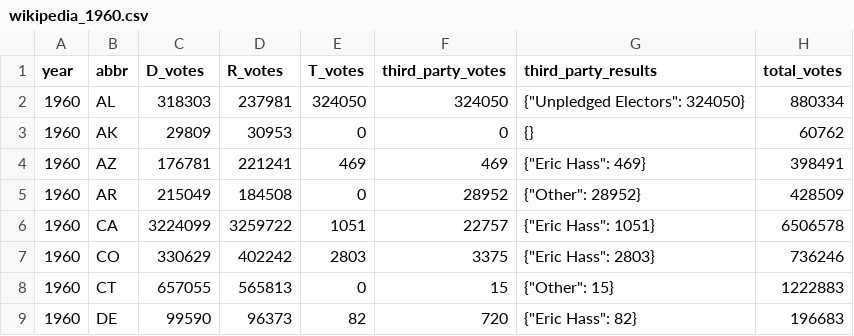
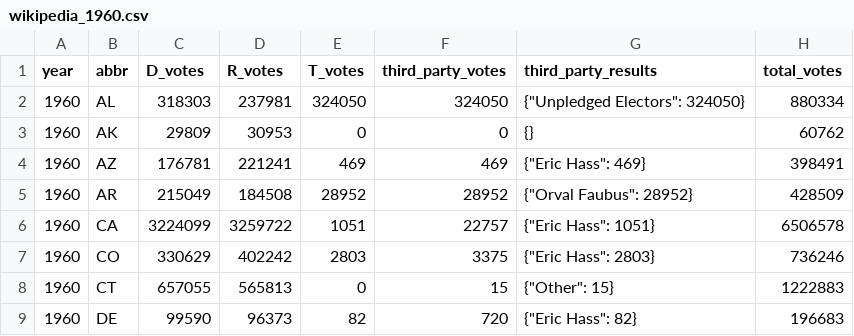
Before and after one commit to eigentaylor/margin-matters, a CSV file: election_data/wikipedia/wikipedia_1960.csv, drawn as a sheet; only a part is shown.

Commit message:
Update 1960 Arkansas third party data
Revised 1960 Arkansas election results to attribute third party votes to Orval Faubus instead of 'Other' and updated related fields in CSV, HTML, and AR state page. Also updated last-updated timestamp and regenerated combined Wikipedia election data.

```diff
--- a/election_data/wikipedia/wikipedia_1960.csv
+++ b/election_data/wikipedia/wikipedia_1960.csv
@@ -4,3 +4,3 @@ year,abbr,D_votes,R_votes,T_votes,third_party_votes,third_party_results,total_vo
 1960,AZ,176781,221241,469,469,"{""Eric Hass"": 469}",398491
-1960,AR,215049,184508,0,28952,"{""Other"": 28952}",428509
+1960,AR,215049,184508,28952,28952,"{""Orval Faubus"": 28952}",428509
 1960,CA,3224099,3259722,1051,22757,"{""Eric Hass"": 1051}",6506578
```
Also changed, not shown: election_data/wikipedia/wikipedia_presidential_elections_combined.csv, 5 other files.
